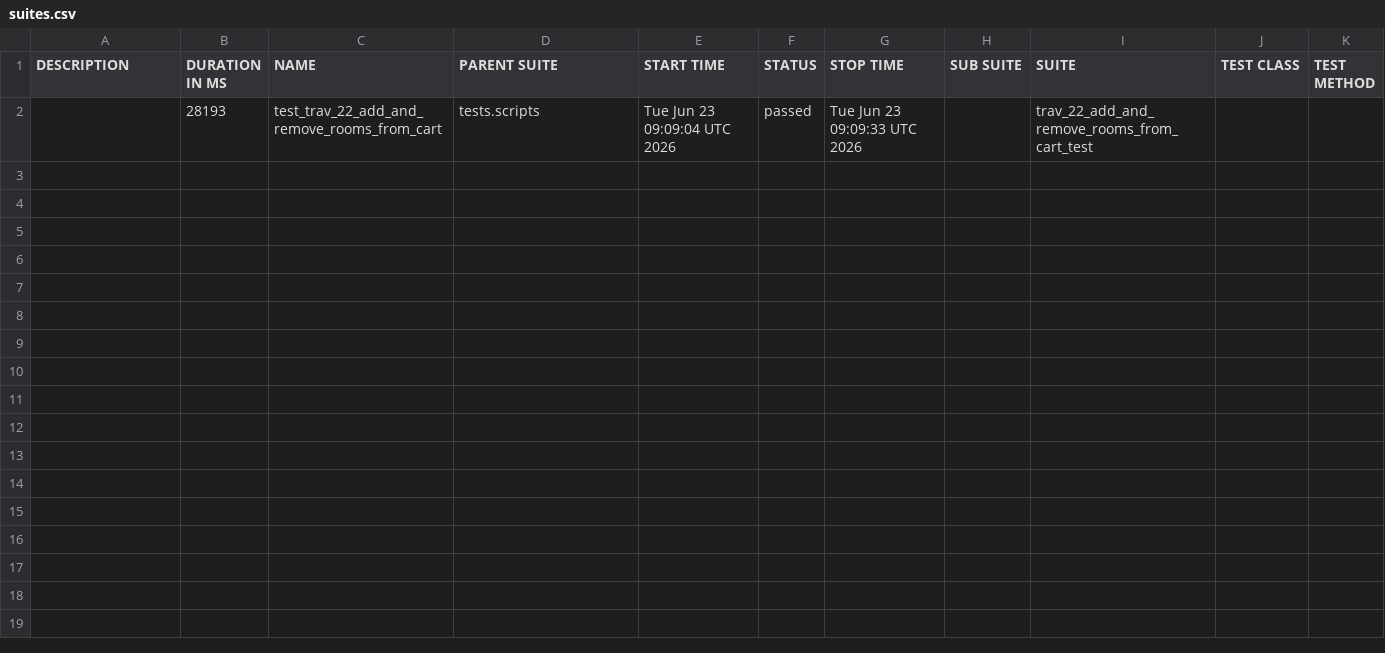
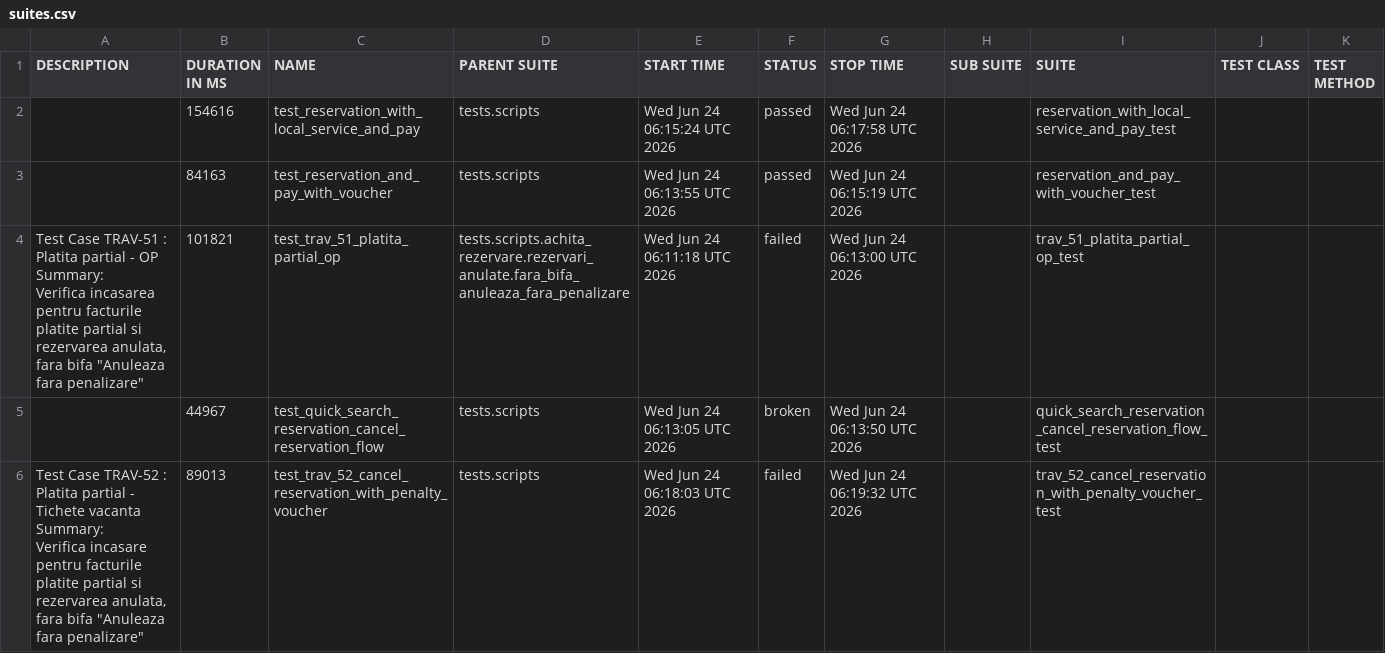
Before and after one commit to gabrielfilipwesrom/qa-reports, a CSV file: data/suites.csv, drawn as a sheet.

```diff
--- a/data/suites.csv
+++ b/data/suites.csv
@@ -1,2 +1,18 @@
 "DESCRIPTION","DURATION IN MS","NAME","PARENT SUITE","START TIME","STATUS","STOP TIME","SUB SUITE","SUITE","TEST CLASS","TEST METHOD"
-"","28193","test_trav_22_add_and_remove_rooms_from_cart","tests.scripts","Tue Jun 23 09:09:04 UTC 2026","passed","Tue Jun 23 09:09:33 UTC 2026","","trav_22_add_and_remove_rooms_from_cart_test","",""
+"","154616","test_reservation_with_local_service_and_pay","tests.scripts","Wed Jun 24 06:15:24 UTC 2026","passed","Wed Jun 24 06:17:58 UTC 2026","","reservation_with_local_service_and_pay_test","",""
+"","84163","test_reservation_and_pay_with_voucher","tests.scripts","Wed Jun 24 06:13:55 UTC 2026","passed","Wed Jun 24 06:15:19 UTC 2026","","reservation_and_pay_with_voucher_test","",""
+"
+    Test Case TRAV-51 : Platita partial - OP
+
+    Summary:
+    Verifica incasarea pentru facturile platite partial si rezervarea anulata,
+    fara bifa ""Anuleaza fara penalizare""
+    ","101821","test_trav_51_platita_partial_op","tests.scripts.achita_rezervare.rezervari_anulate.fara_bifa_anuleaza_fara_penalizare","Wed Jun 24 06:11:18 UTC 2026","failed","Wed Jun 24 06:13:00 UTC 2026","","trav_51_platita_partial_op_test","",""
+"","44967","test_quick_search_reservation_cancel_reservation_flow","tests.scripts","Wed Jun 24 06:13:05 UTC 2026","broken","Wed Jun 24 06:13:50 UTC 2026","","quick_search_reservation_cancel_reservation_flow_test","",""
+"
+    Test Case TRAV-52 : Platita partial - Tichete vacanta
+
+    Summary:
+    Verifica incasare pentru facturile platite partial si rezervarea anulata,
+    fara bifa ""Anuleaza fara penalizare""
+    ","89013","test_trav_52_cancel_reservation_with_penalty_voucher","tests.scripts","Wed Jun 24 06:18:03 UTC 2026","failed","Wed Jun 24 06:19:32 UTC 2026","","trav_52_cancel_reservation_with_penalty_voucher_test","",""
```
Also changed, not shown: 35 other files.
